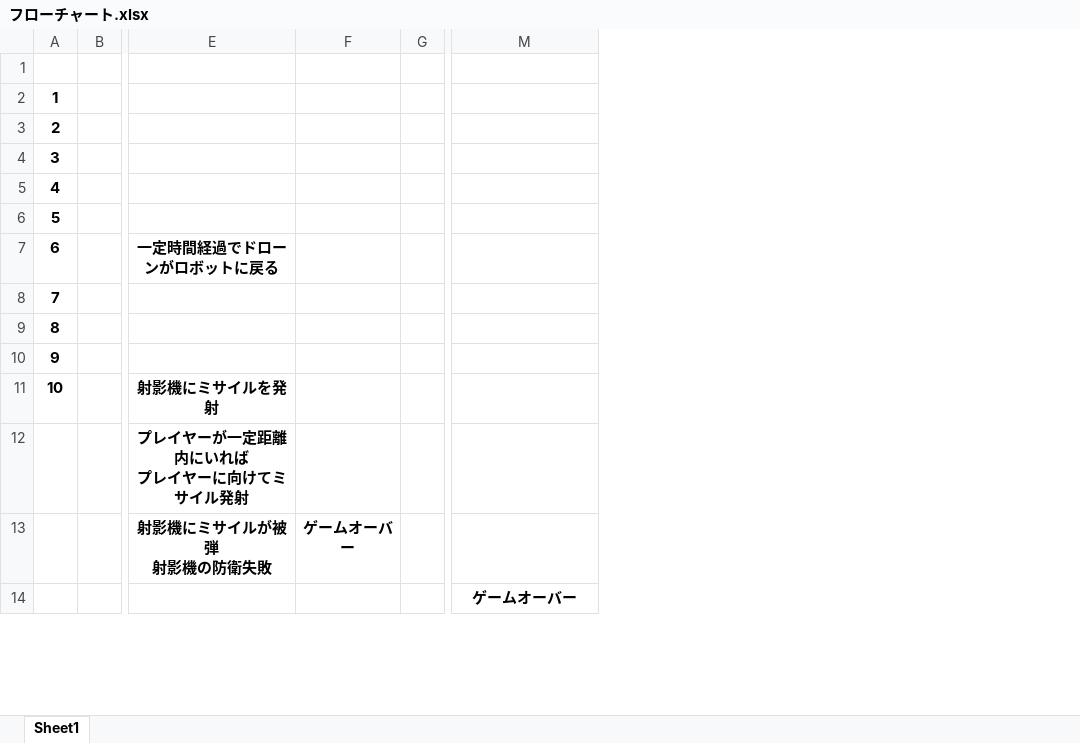
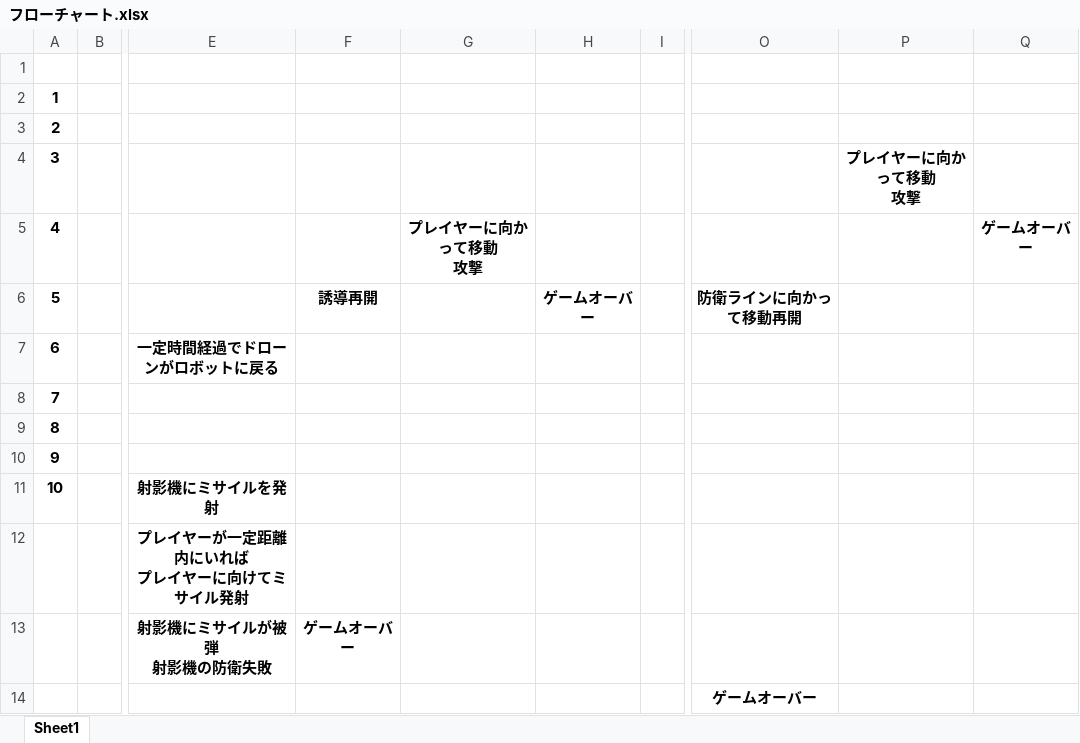
Before and after one commit to KousukeNakagawa/H30-4-, an Excel workbook: フローチャート.xlsx, sheet Sheet1, drawn as a sheet; only a part is shown, gaps mark what is left out; values as stored, in another font and other column widths than the file's, no borders; charts and pictures not drawn; addresses are those after the commit; ↵ is a line break in a cell; the diff names each change by its address in the sheet, - before the commit and + after, or states it on an @@ line.

Commit message:
フローチャート更新

```diff
--- a/フローチャート.xlsx (sheet Sheet1)
+++ b/フローチャート.xlsx (sheet Sheet1)
+column G, row 5: プレイヤーに向かって移動 ↵ 攻撃
+column H, row 6: ゲームオーバー
+column P, row 4: プレイヤーに向かって移動 ↵ 攻撃
+column Q, row 5: ゲームオーバー
-F6: (empty)
+F6: 誘導再開
-O6: (empty)
+O6: 防衛ラインに向かって移動再開
```
Also changed, not shown: charts or pictures.
